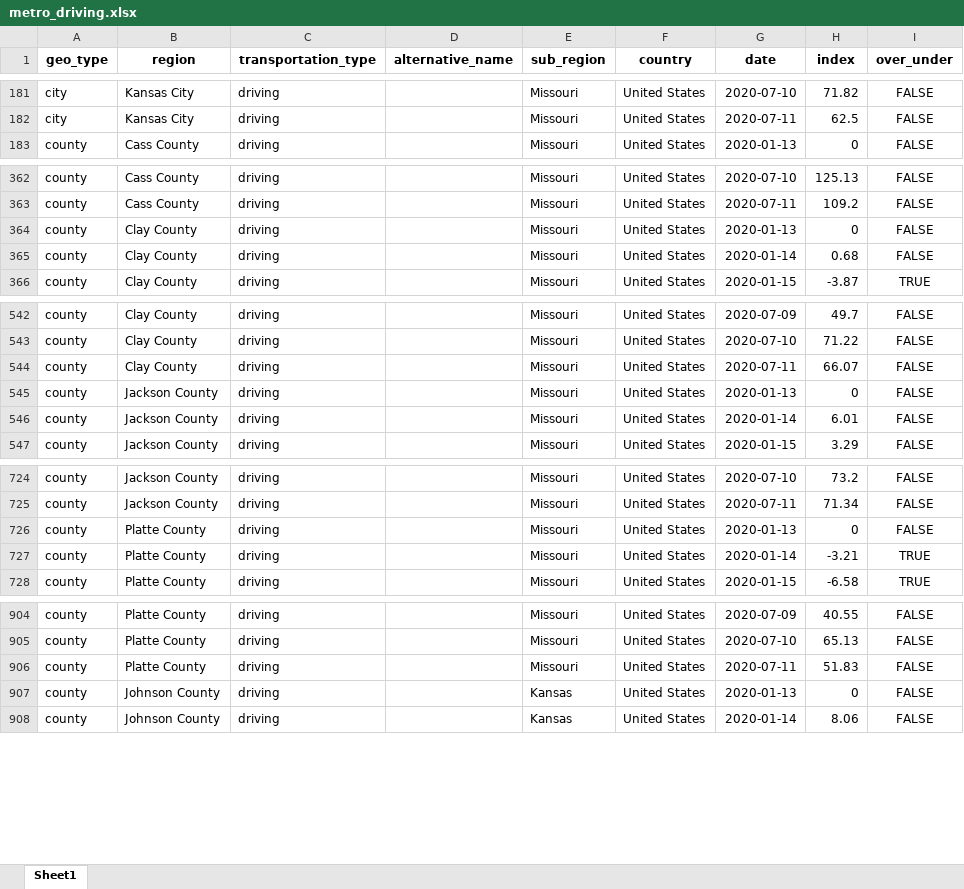
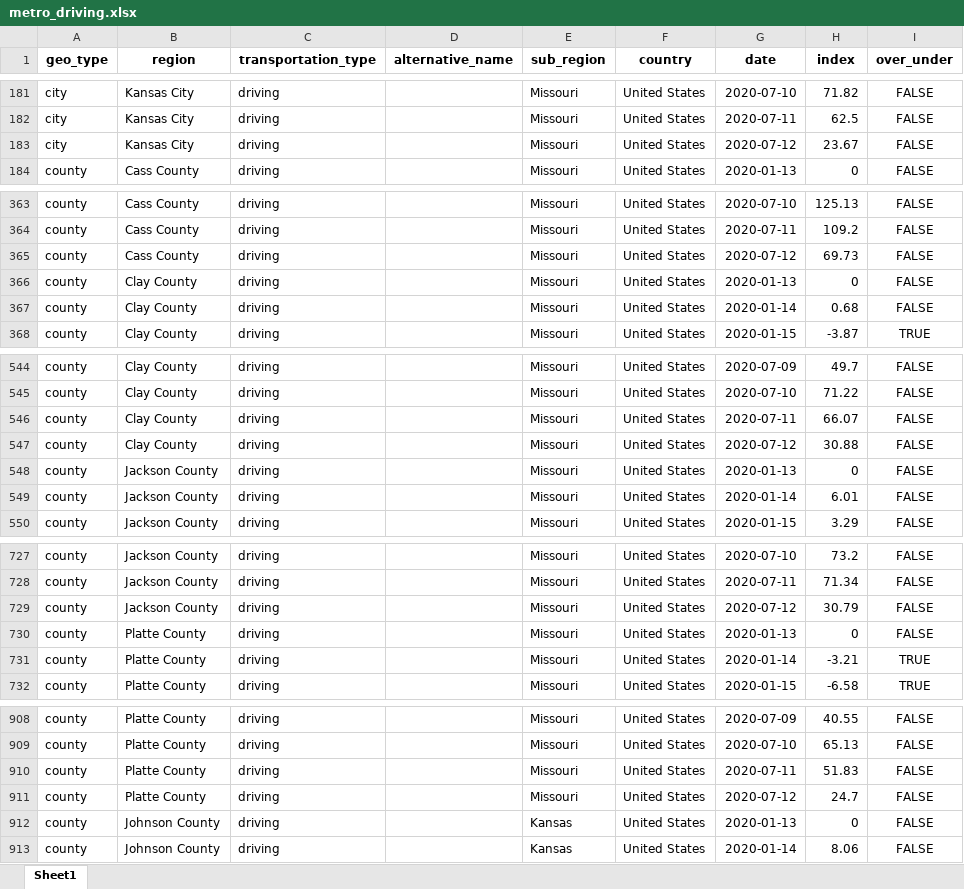
Before and after one commit to jimfelps/covid-tracking, an Excel workbook: output/metro_driving.xlsx, sheet Sheet1, drawn as a sheet; only a part is shown, gaps mark what is left out; values as stored, in another font and other column widths than the file's, no borders; the diff covers the shown part only; the diff names each change by its address in the sheet, - before the commit and + after, or states it on an @@ line.

```diff
--- a/output/metro_driving.xlsx (sheet Sheet1)
+++ b/output/metro_driving.xlsx (sheet Sheet1)
+row 183: city | Kansas City | driving |  | Missouri | United States | 2020-07-12 | 23.67 | FALSE
+row 365: county | Cass County | driving |  | Missouri | United States | 2020-07-12 | 69.73 | FALSE
+row 547: county | Clay County | driving |  | Missouri | United States | 2020-07-12 | 30.88 | FALSE
+row 729: county | Jackson County | driving |  | Missouri | United States | 2020-07-12 | 30.79 | FALSE
+row 911: county | Platte County | driving |  | Missouri | United States | 2020-07-12 | 24.7 | FALSE
```
Also changed, not shown: 2 added rows elsewhere in this sheet, output/apple_mobility_metro.xlsx, 15 other files.
